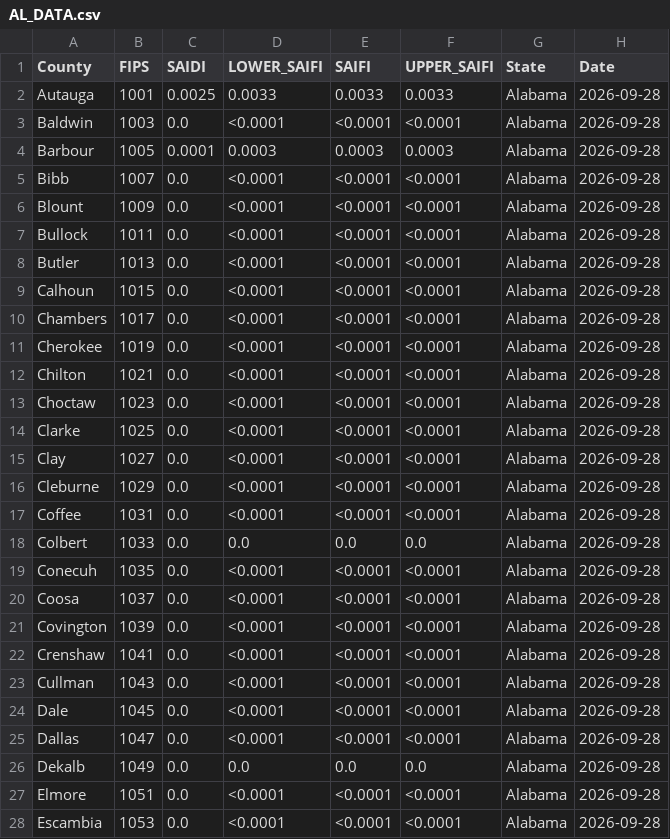
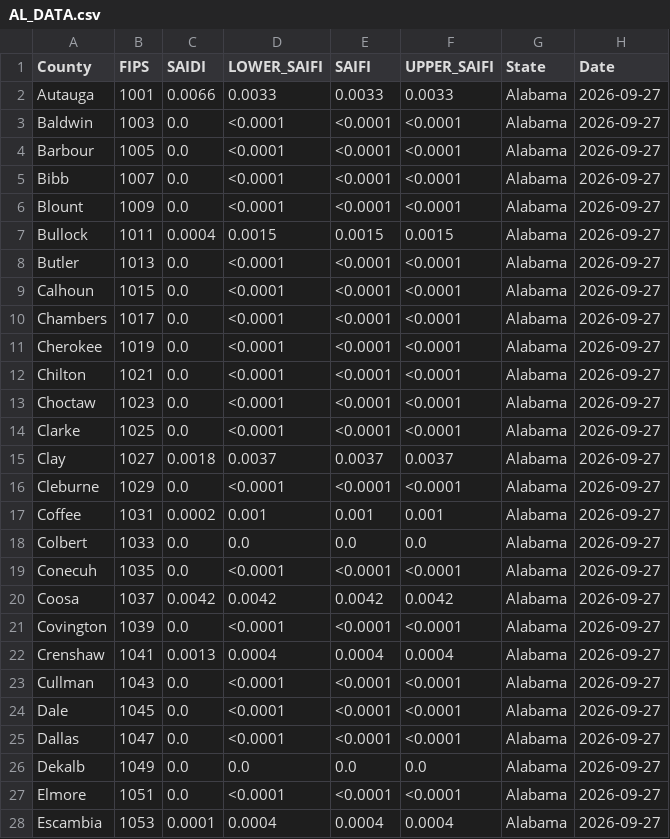
Before and after one commit to Urban-Research-Group/grower-dashboard, a CSV file: states/AL/AL_DATA.csv, drawn as a sheet; only a part is shown; the diff covers the shown part only.

```diff
--- a/states/AL/AL_DATA.csv
+++ b/states/AL/AL_DATA.csv
@@ -1,28 +1,28 @@
 County,FIPS,SAIDI,LOWER_SAIFI,SAIFI,UPPER_SAIFI,State,Date
-Autauga,1001,0.0025,0.0033,0.0033,0.0033,Alabama,2026-09-28
-Baldwin,1003,0.0,<0.0001,<0.0001,<0.0001,Alabama,2026-09-28
-Barbour,1005,0.0001,0.0003,0.0003,0.0003,Alabama,2026-09-28
-Bibb,1007,0.0,<0.0001,<0.0001,<0.0001,Alabama,2026-09-28
-Blount,1009,0.0,<0.0001,<0.0001,<0.0001,Alabama,2026-09-28
-Bullock,1011,0.0,<0.0001,<0.0001,<0.0001,Alabama,2026-09-28
-Butler,1013,0.0,<0.0001,<0.0001,<0.0001,Alabama,2026-09-28
-Calhoun,1015,0.0,<0.0001,<0.0001,<0.0001,Alabama,2026-09-28
-Chambers,1017,0.0,<0.0001,<0.0001,<0.0001,Alabama,2026-09-28
-Cherokee,1019,0.0,<0.0001,<0.0001,<0.0001,Alabama,2026-09-28
-Chilton,1021,0.0,<0.0001,<0.0001,<0.0001,Alabama,2026-09-28
-Choctaw,1023,0.0,<0.0001,<0.0001,<0.0001,Alabama,2026-09-28
-Clarke,1025,0.0,<0.0001,<0.0001,<0.0001,Alabama,2026-09-28
-Clay,1027,0.0,<0.0001,<0.0001,<0.0001,Alabama,2026-09-28
-Cleburne,1029,0.0,<0.0001,<0.0001,<0.0001,Alabama,2026-09-28
-Coffee,1031,0.0,<0.0001,<0.0001,<0.0001,Alabama,2026-09-28
-Colbert,1033,0.0,0.0,0.0,0.0,Alabama,2026-09-28
-Conecuh,1035,0.0,<0.0001,<0.0001,<0.0001,Alabama,2026-09-28
-Coosa,1037,0.0,<0.0001,<0.0001,<0.0001,Alabama,2026-09-28
-Covington,1039,0.0,<0.0001,<0.0001,<0.0001,Alabama,2026-09-28
-Crenshaw,1041,0.0,<0.0001,<0.0001,<0.0001,Alabama,2026-09-28
-Cullman,1043,0.0,<0.0001,<0.0001,<0.0001,Alabama,2026-09-28
-Dale,1045,0.0,<0.0001,<0.0001,<0.0001,Alabama,2026-09-28
-Dallas,1047,0.0,<0.0001,<0.0001,<0.0001,Alabama,2026-09-28
-Dekalb,1049,0.0,0.0,0.0,0.0,Alabama,2026-09-28
-Elmore,1051,0.0,<0.0001,<0.0001,<0.0001,Alabama,2026-09-28
-Escambia,1053,0.0,<0.0001,<0.0001,<0.0001,Alabama,2026-09-28
+Autauga,1001,0.0066,0.0033,0.0033,0.0033,Alabama,2026-09-27
+Baldwin,1003,0.0,<0.0001,<0.0001,<0.0001,Alabama,2026-09-27
+Barbour,1005,0.0,<0.0001,<0.0001,<0.0001,Alabama,2026-09-27
+Bibb,1007,0.0,<0.0001,<0.0001,<0.0001,Alabama,2026-09-27
+Blount,1009,0.0,<0.0001,<0.0001,<0.0001,Alabama,2026-09-27
+Bullock,1011,0.0004,0.0015,0.0015,0.0015,Alabama,2026-09-27
+Butler,1013,0.0,<0.0001,<0.0001,<0.0001,Alabama,2026-09-27
+Calhoun,1015,0.0,<0.0001,<0.0001,<0.0001,Alabama,2026-09-27
+Chambers,1017,0.0,<0.0001,<0.0001,<0.0001,Alabama,2026-09-27
+Cherokee,1019,0.0,<0.0001,<0.0001,<0.0001,Alabama,2026-09-27
+Chilton,1021,0.0,<0.0001,<0.0001,<0.0001,Alabama,2026-09-27
+Choctaw,1023,0.0,<0.0001,<0.0001,<0.0001,Alabama,2026-09-27
+Clarke,1025,0.0,<0.0001,<0.0001,<0.0001,Alabama,2026-09-27
+Clay,1027,0.0018,0.0037,0.0037,0.0037,Alabama,2026-09-27
+Cleburne,1029,0.0,<0.0001,<0.0001,<0.0001,Alabama,2026-09-27
+Coffee,1031,0.0002,0.001,0.001,0.001,Alabama,2026-09-27
+Colbert,1033,0.0,0.0,0.0,0.0,Alabama,2026-09-27
+Conecuh,1035,0.0,<0.0001,<0.0001,<0.0001,Alabama,2026-09-27
+Coosa,1037,0.0042,0.0042,0.0042,0.0042,Alabama,2026-09-27
+Covington,1039,0.0,<0.0001,<0.0001,<0.0001,Alabama,2026-09-27
+Crenshaw,1041,0.0013,0.0004,0.0004,0.0004,Alabama,2026-09-27
+Cullman,1043,0.0,<0.0001,<0.0001,<0.0001,Alabama,2026-09-27
+Dale,1045,0.0,<0.0001,<0.0001,<0.0001,Alabama,2026-09-27
+Dallas,1047,0.0,<0.0001,<0.0001,<0.0001,Alabama,2026-09-27
+Dekalb,1049,0.0,0.0,0.0,0.0,Alabama,2026-09-27
+Elmore,1051,0.0,<0.0001,<0.0001,<0.0001,Alabama,2026-09-27
+Escambia,1053,0.0001,0.0004,0.0004,0.0004,Alabama,2026-09-27
```
Also changed, not shown: 74 edited cells elsewhere in this file, states/FL/FL_DATA.csv, states/GA/GA_DATA.csv, 5 other files.
